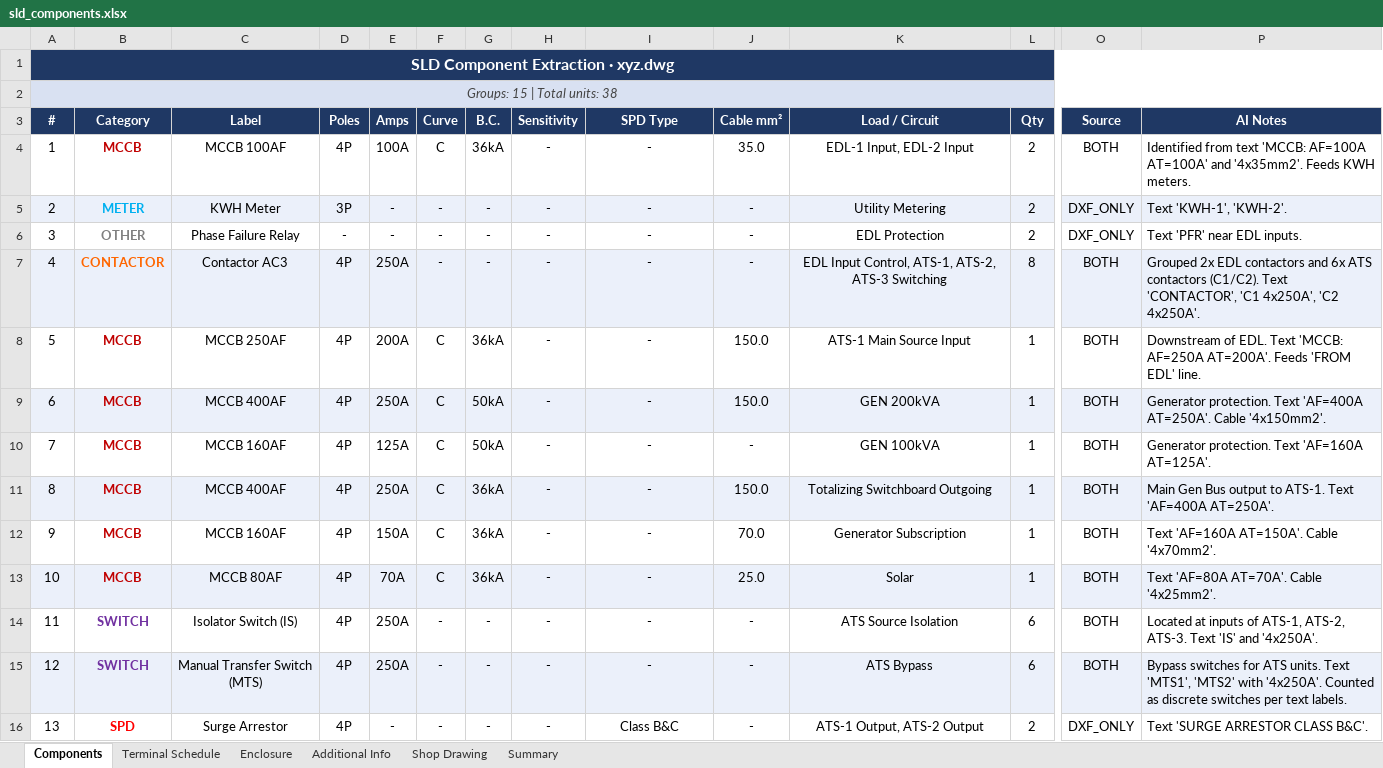
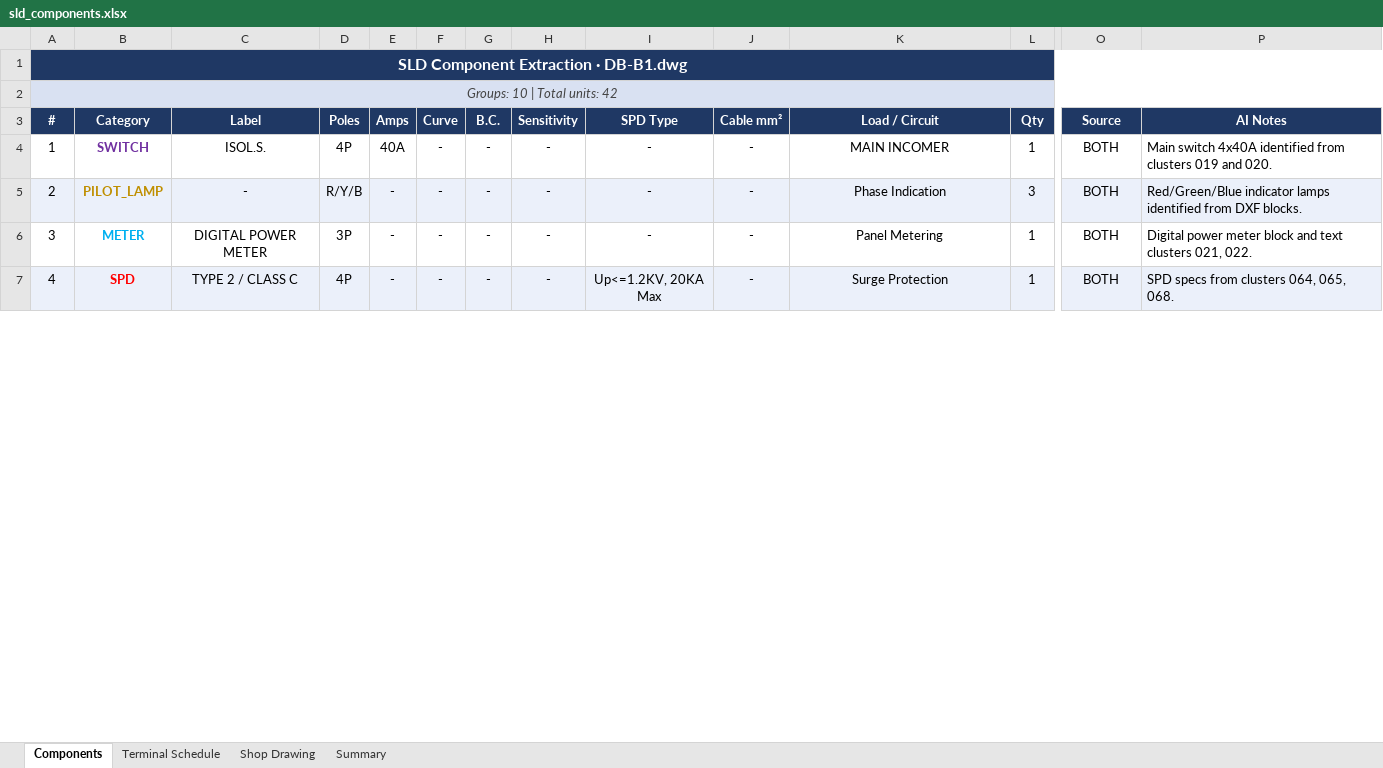
Before and after one commit to Joe-Sfeir/Automation-Panel-Project, an Excel workbook: sld_components.xlsx, sheet Components, drawn as a sheet; only a part is shown, gaps mark what is left out; values as stored, in another font and other column widths than the file's, no borders; removed rows and columns are numbered as before the commit, all else as after; rows hold the shown columns only; the diff covers the shown part only; the diff names each change by its address in the sheet, - before the commit and + after, or states it on an @@ line.

```diff
--- a/sld_components.xlsx (sheet Components)
+++ b/sld_components.xlsx (sheet Components)
-sheet tab: Enclosure
-sheet tab: Additional Info
@@ column A (#) renumbered between rows 1 and 8 @@
-row 4: 1 | MCCB | MCCB 100AF | 4P | 100A | C | 36kA | - | - | 35.0 | EDL-1 Input, EDL-2 Input | 2 | BOTH | Identified from text 'MCCB: AF=100A AT=100A' and '4x35mm2'. Feeds KWH meters.
+row 4: 1 | SWITCH | ISOL.S. | 4P | 40A | - | - | - | - | - | MAIN INCOMER | 1 | BOTH | Main switch 4x40A identified from clusters 019 and 020.
+row 5: 2 | PILOT_LAMP | - | R/Y/B | - | - | - | - | - | - | Phase Indication | 3 | BOTH | Red/Green/Blue indicator lamps identified from DXF blocks.
-A6:P6 fill: #EBF0FA
+A6:P6 fill: none
-C6 (Label): KWH Meter
+C6 (Label): DIGITAL POWER METER
-K6 (Load / Circuit): Utility Metering
+K6 (Load / Circuit): Panel Metering
-L6 (Qty): 2
+L6 (Qty): 1
-O6 (Source): DXF_ONLY
+O6 (Source): BOTH
-P6 (AI Notes): Text 'KWH-1', 'KWH-2'.
+P6 (AI Notes): Digital power meter block and text clusters 021, 022.
-row 6: 3 | OTHER | Phase Failure Relay | - | - | - | - | - | - | - | EDL Protection | 2 | DXF_ONLY | Text 'PFR' near EDL inputs.
-row 7: 4 | CONTACTOR | Contactor AC3 | 4P | 250A | - | - | - | - | - | EDL Input Control, ATS-1, ATS-2, ATS-3 Switching | 8 | BOTH | Grouped 2x EDL contactors and 6x ATS contactors (C1/C2). Text 'CONTACTOR', 'C1 4x250A', 'C2 4x250A'.
-row 8: 5 | MCCB | MCCB 250AF | 4P | 200A | C | 36kA | - | - | 150.0 | ATS-1 Main Source Input | 1 | BOTH | Downstream of EDL. Text 'MCCB: AF=250A AT=200A'. Feeds 'FROM EDL' line.
-row 9: 6 | MCCB | MCCB 400AF | 4P | 250A | C | 50kA | - | - | 150.0 | GEN 200kVA | 1 | BOTH | Generator protection. Text 'AF=400A AT=250A'. Cable '4x150mm2'.
-row 10: 7 | MCCB | MCCB 160AF | 4P | 125A | C | 50kA | - | - | - | GEN 100kVA | 1 | BOTH | Generator protection. Text 'AF=160A AT=125A'.
-row 11: 8 | MCCB | MCCB 400AF | 4P | 250A | C | 36kA | - | - | 150.0 | Totalizing Switchboard Outgoing | 1 | BOTH | Main Gen Bus output to ATS-1. Text 'AF=400A AT=250A'.
-row 12: 9 | MCCB | MCCB 160AF | 4P | 150A | C | 36kA | - | - | 70.0 | Generator Subscription | 1 | BOTH | Text 'AF=160A AT=150A'. Cable '4x70mm2'.
-row 13: 10 | MCCB | MCCB 80AF | 4P | 70A | C | 36kA | - | - | 25.0 | Solar | 1 | BOTH | Text 'AF=80A AT=70A'. Cable '4x25mm2'.
-row 14: 11 | SWITCH | Isolator Switch (IS) | 4P | 250A | - | - | - | - | - | ATS Source Isolation | 6 | BOTH | Located at inputs of ATS-1, ATS-2, ATS-3. Text 'IS' and '4x250A'.
-row 15: 12 | SWITCH | Manual Transfer Switch (MTS) | 4P | 250A | - | - | - | - | - | ATS Bypass | 6 | BOTH | Bypass switches for ATS units. Text 'MTS1', 'MTS2' with '4x250A'. Counted as discrete switches per text labels.
-A7:P7 fill: none
+A7:P7 fill: #EBF0FA
-C7 (Label): Surge Arrestor
+C7 (Label): TYPE 2 / CLASS C
-I7 (SPD Type): Class B&C
+I7 (SPD Type): Up<=1.2KV, 20KA Max
-K7 (Load / Circuit): ATS-1 Output, ATS-2 Output
+K7 (Load / Circuit): Surge Protection
-L7 (Qty): 2
+L7 (Qty): 1
-O7 (Source): DXF_ONLY
+O7 (Source): BOTH
-P7 (AI Notes): Text 'SURGE ARRESTOR CLASS B&C'.
+P7 (AI Notes): SPD specs from clusters 064, 065, 068.
```
Also changed, not shown: 5 added rows, 1 removed row, 8 edited cells and cell formats elsewhere in this sheet, sheet Summary, sheet Terminal Schedule, sheet Shop Drawing, charts or pictures, offer.xlsx, 7 other files.
